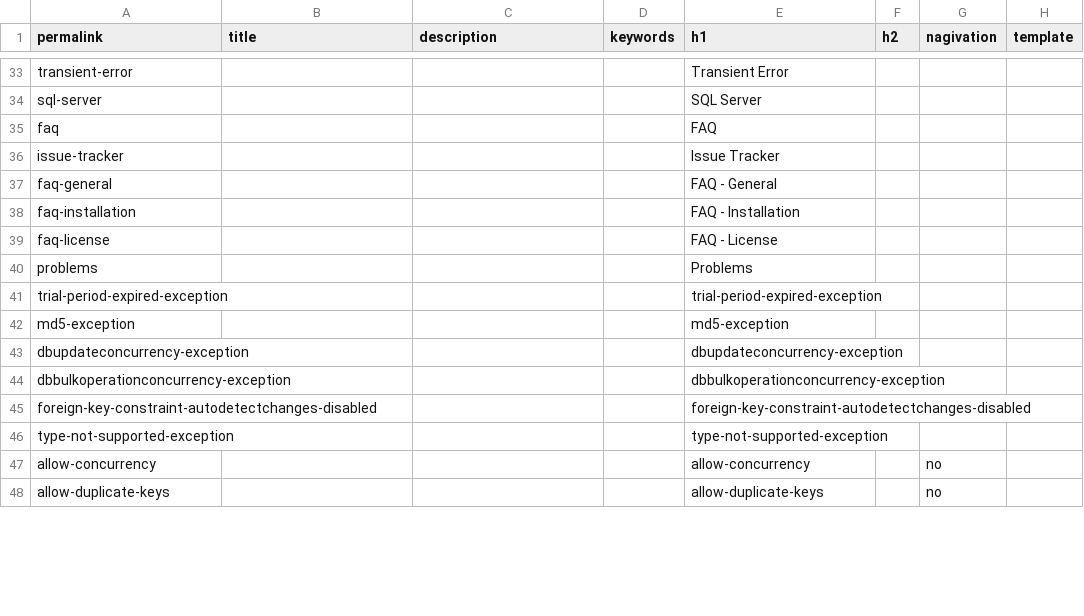
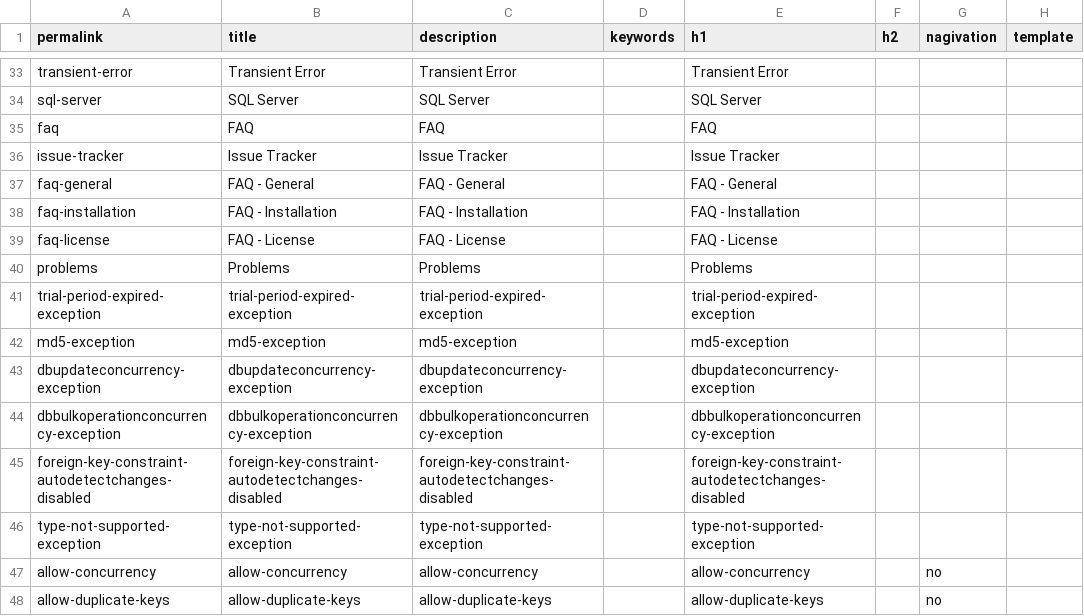
Before and after one commit to zzzprojects/EntityFramework-Extensions, a CSV file: docs/_data/meta.csv, drawn as a sheet; only a part is shown, gaps mark what is left out; the diff covers the shown part only; the diff names each change by its address in the sheet, - before the commit and + after, or states it on an @@ line.

```diff
--- a/docs/_data/meta.csv
+++ b/docs/_data/meta.csv
-B33 (title): (empty)
+B33 (title): Transient Error
-C33 (description): (empty)
+C33 (description): Transient Error
-B34 (title): (empty)
+B34 (title): SQL Server
-C34 (description): (empty)
+C34 (description): SQL Server
-B35 (title): (empty)
+B35 (title): FAQ
-C35 (description): (empty)
+C35 (description): FAQ
-B36 (title): (empty)
+B36 (title): Issue Tracker
-C36 (description): (empty)
+C36 (description): Issue Tracker
-B37 (title): (empty)
+B37 (title): FAQ - General
-C37 (description): (empty)
+C37 (description): FAQ - General
-B38 (title): (empty)
+B38 (title): FAQ - Installation
-C38 (description): (empty)
+C38 (description): FAQ - Installation
-B39 (title): (empty)
+B39 (title): FAQ - License
-C39 (description): (empty)
+C39 (description): FAQ - License
-B40 (title): (empty)
+B40 (title): Problems
-C40 (description): (empty)
+C40 (description): Problems
-B41 (title): (empty)
+B41 (title): trial-period-expired-exception
-C41 (description): (empty)
+C41 (description): trial-period-expired-exception
-B42 (title): (empty)
+B42 (title): md5-exception
-C42 (description): (empty)
+C42 (description): md5-exception
-B43 (title): (empty)
+B43 (title): dbupdateconcurrency-exception
-C43 (description): (empty)
+C43 (description): dbupdateconcurrency-exception
-B44 (title): (empty)
+B44 (title): dbbulkoperationconcurrency-exception
-C44 (description): (empty)
+C44 (description): dbbulkoperationconcurrency-exception
-B45 (title): (empty)
+B45 (title): foreign-key-constraint-autodetectchanges-disabled
-C45 (description): (empty)
+C45 (description): foreign-key-constraint-autodetectchanges-disabled
-B46 (title): (empty)
+B46 (title): type-not-supported-exception
-C46 (description): (empty)
+C46 (description): type-not-supported-exception
-B47 (title): (empty)
+B47 (title): allow-concurrency
-C47 (description): (empty)
+C47 (description): allow-concurrency
-B48 (title): (empty)
+B48 (title): allow-duplicate-keys
-C48 (description): (empty)
+C48 (description): allow-duplicate-keys
```
Also changed, not shown: 121 edited cells elsewhere in this file.
